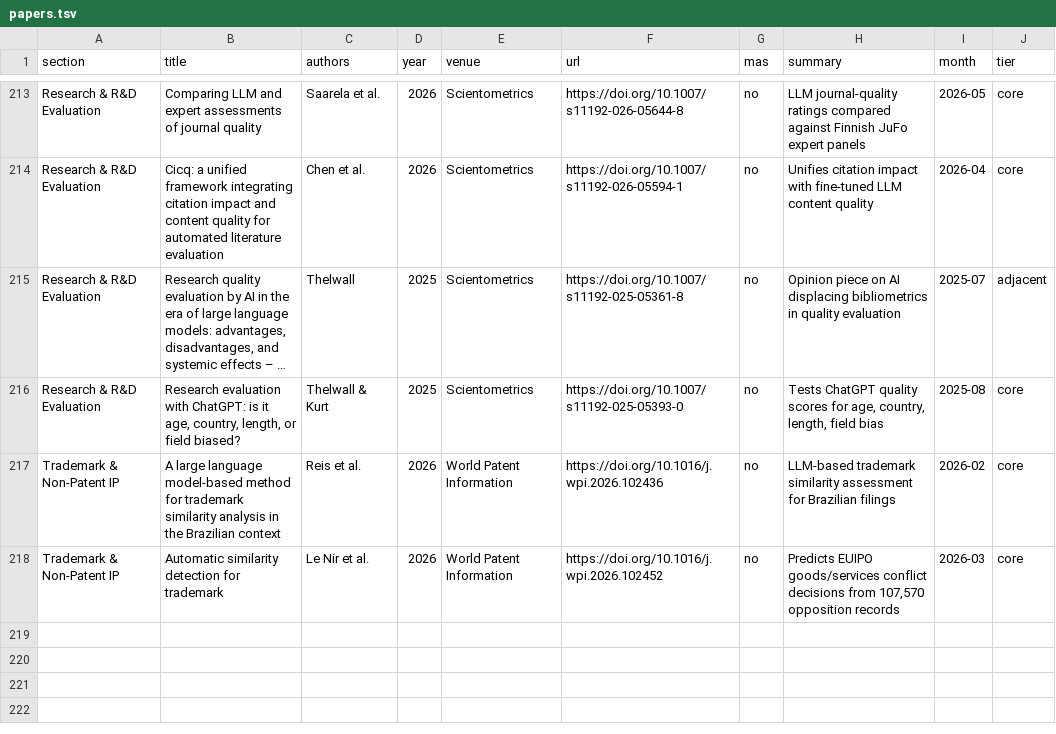
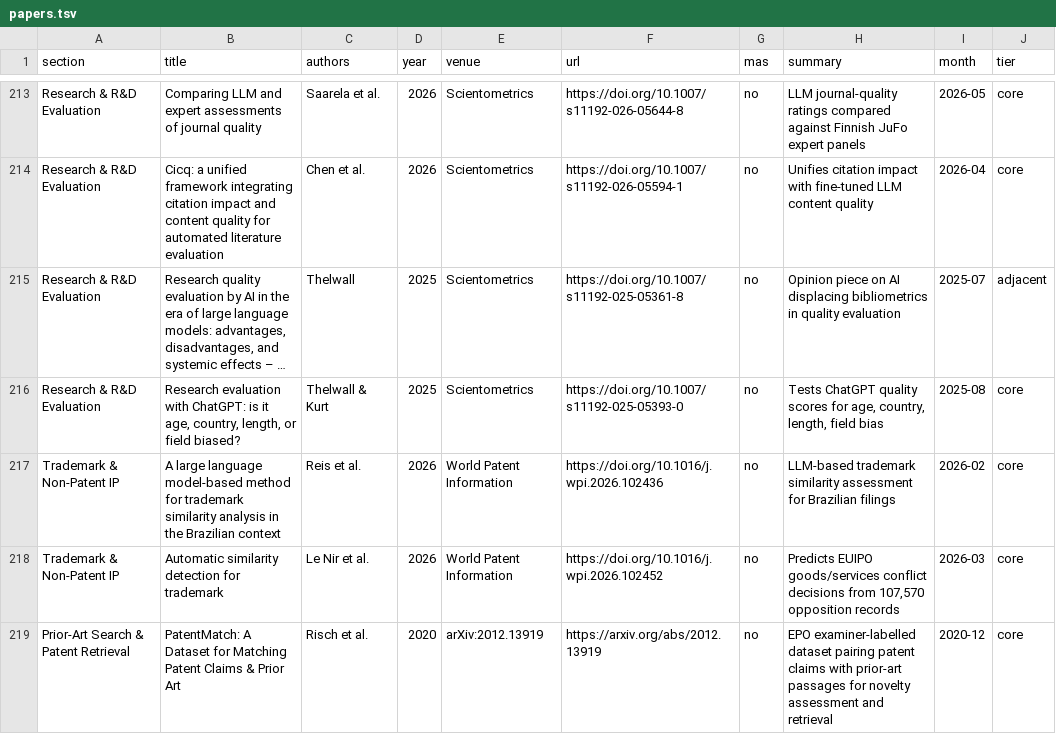
Before and after one commit to PassionChicken-Leesuin/awesome-llm-application-papers-technology-management, a TSV file: data/papers.tsv, drawn as a sheet; only a part is shown, gaps mark what is left out; long unchanged cells end in ….

Commit message:
Add a new paper

```diff
--- a/data/papers.tsv
+++ b/data/papers.tsv
@@ -218 +218,2 @@ Trademark & Non-Patent IP	A large language model-based method for trademark simi
 Trademark & Non-Patent IP	Automatic similarity detection for trademark	Le Nir et al.	2026	World Patent Information	https://doi.org/10.1016/j.wpi.2026.102452	no	Predicts EUIPO goods/services conflict decisions from 107,570 opposition records	2026-03	core
+Prior-Art Search & Patent Retrieval	PatentMatch: A Dataset for Matching Patent Claims & Prior Art	Risch et al.	2020	arXiv:2012.13919	https://arxiv.org/abs/2012.13919	no	EPO examiner-labelled dataset pairing patent claims with prior-art passages for novelty assessment and retrieval	2020-12	core
```
Also changed, not shown: 1 other file.
